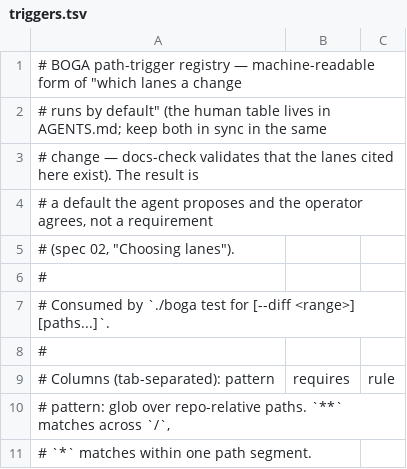
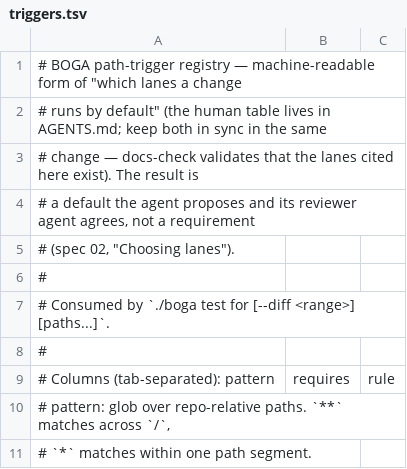
Before and after one commit to Brotherhood-of-Ghisa/BOGA3, a TSV file: scripts/triggers.tsv, drawn as a sheet; only a part is shown.

```diff
--- a/scripts/triggers.tsv
+++ b/scripts/triggers.tsv
@@ -3,3 +3,3 @@
 # change — docs-check validates that the lanes cited here exist). The result is
-# a default the agent proposes and the operator agrees, not a requirement
+# a default the agent proposes and its reviewer agent agrees, not a requirement
 # (spec 02, "Choosing lanes").
```
Also changed, not shown: 10 other files.
